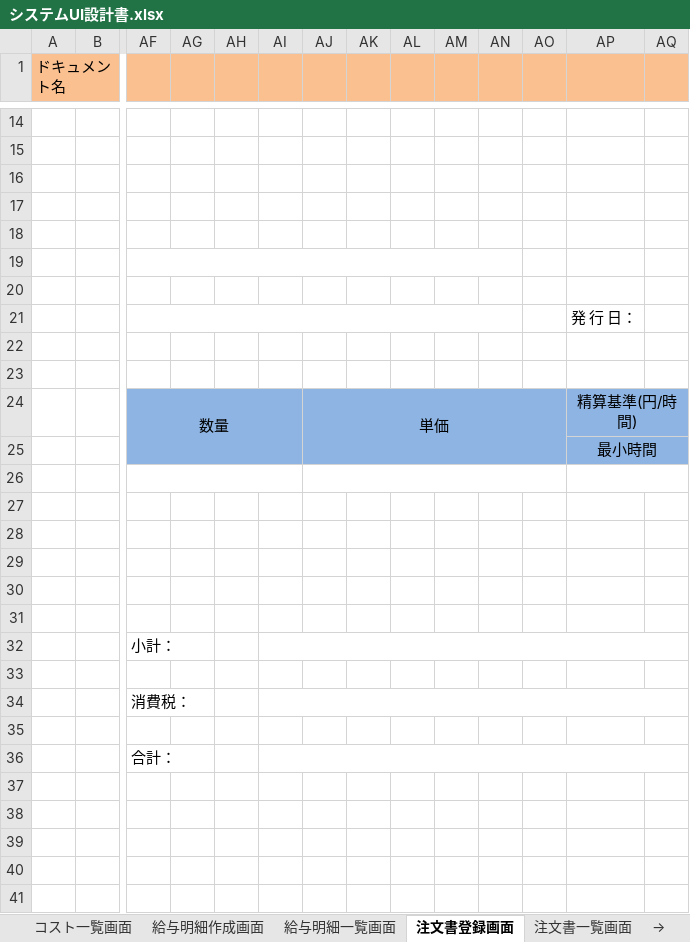
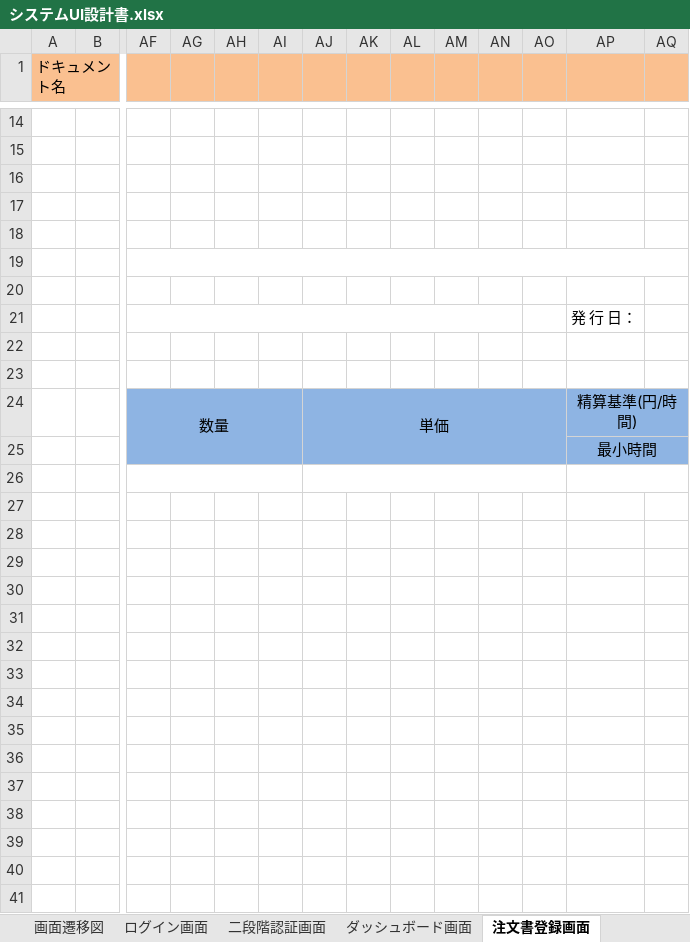
Before and after one commit to Tlztech/WebPlatformFramework, an Excel workbook: Doc/UI/システムUI設計書.xlsx, sheet 注文書登録画面, drawn as a sheet; only a part is shown, gaps mark what is left out; values as stored, in another font and other column widths than the file's, no borders; charts and pictures not drawn; removed rows and columns are numbered as before the commit, all else as after; rows hold the shown columns only; the diff names each change by its address in the sheet, - before the commit and + after, or states it on an @@ line.

```diff
--- a/Doc/UI/システムUI設計書.xlsx (sheet 注文書登録画面)
+++ b/Doc/UI/システムUI設計書.xlsx (sheet 注文書登録画面)
-sheet tab: 給与明細作成画面
-AF19:AN19 merged
+AF19:BE19 merged
-row 32:  |  | 小計：
+row 32: (empty)
-row 34:  |  | 消費税：
+row 34: (empty)
-row 36:  |  | 合計：
+row 36: (empty)
```
Also changed, not shown: sheet コスト一覧画面, sheet 雇用保険納入書一覧画面, sheet 保険料納入通知書一覧画面, other sheet tabs, formulas that keep their value, charts or pictures.
